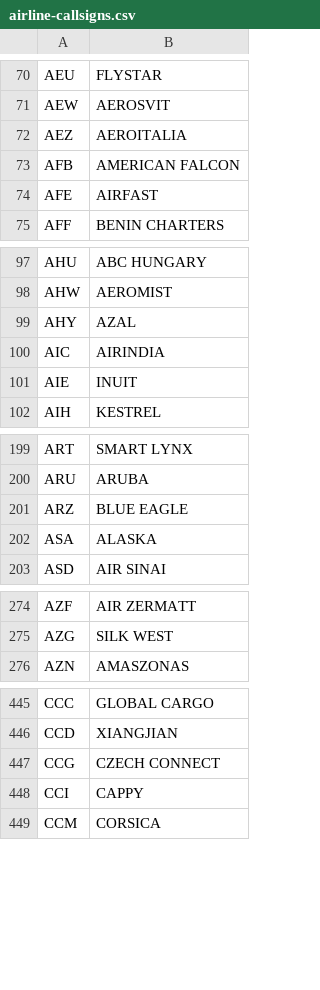
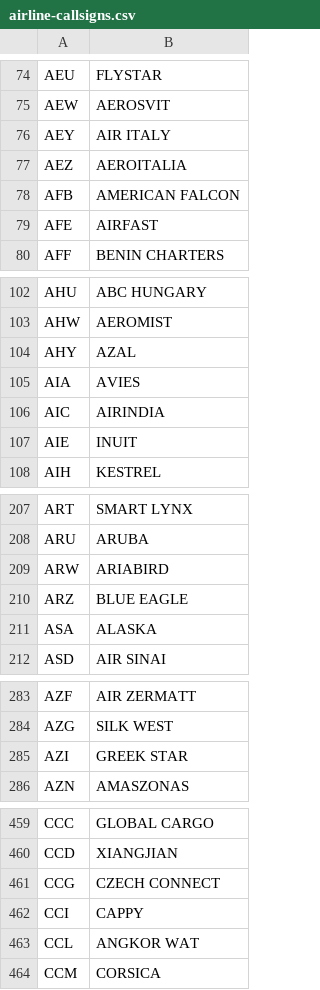
Before and after one commit to lgiucleab/OpenSkyATC, a CSV file: data/airline-callsigns.csv, drawn as a sheet; only a part is shown, gaps mark what is left out; the diff covers the shown part only.

```diff
--- a/data/airline-callsigns.csv
+++ b/data/airline-callsigns.csv
@@ -71,2 +75,3 @@ AEU,FLYSTAR
 AEW,AEROSVIT
+AEY,AIR ITALY
 AEZ,AEROITALIA
@@ -99,2 +104,3 @@ AHW,AEROMIST
 AHY,AZAL
+AIA,AVIES
 AIC,AIRINDIA
@@ -200,2 +208,3 @@ ART,SMART LYNX
 ARU,ARUBA
+ARW,ARIABIRD
 ARZ,BLUE EAGLE
@@ -275,2 +284,3 @@ AZF,AIR ZERMATT
 AZG,SILK WEST
+AZI,GREEK STAR
 AZN,AMASZONAS
@@ -448,2 +462,3 @@ CCG,CZECH CONNECT
 CCI,CAPPY
+CCL,ANGKOR WAT
 CCM,CORSICA
```
Also changed, not shown: 48 added rows and 1 edited cell elsewhere in this file.
